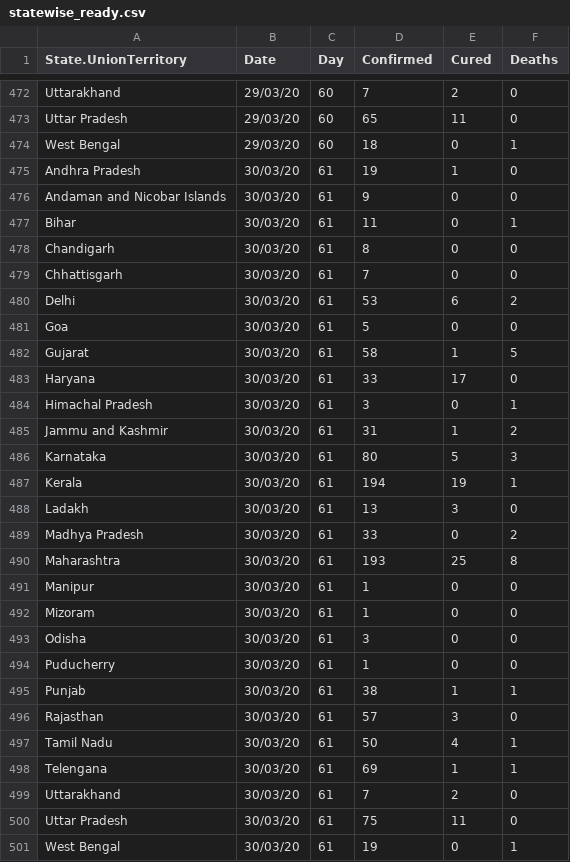
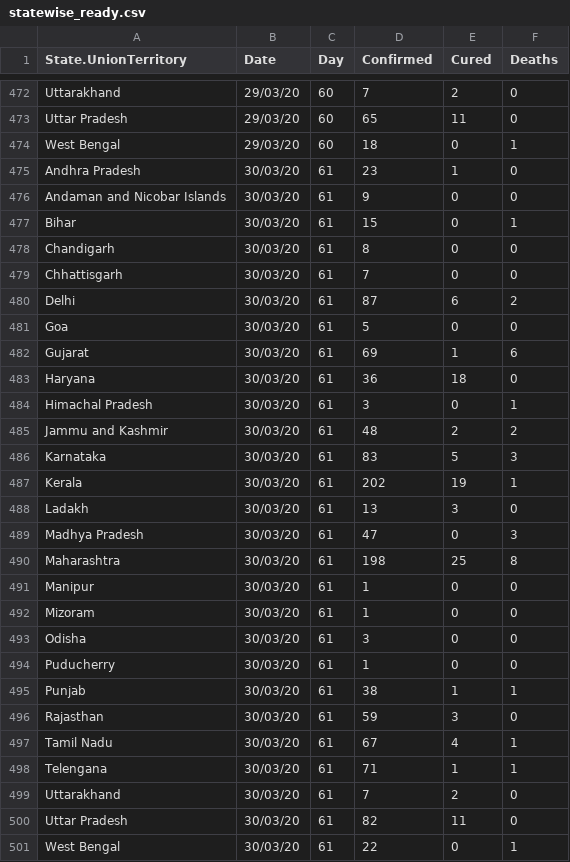
Before and after one commit to ravi-prakash1907/COVID-19-India, a CSV file: india-today/cleaned/statewise_ready.csv, drawn as a sheet; only a part is shown, gaps mark what is left out.

```diff
--- a/india-today/cleaned/statewise_ready.csv
+++ b/india-today/cleaned/statewise_ready.csv
@@ -474,18 +474,18 @@
 "West Bengal","29/03/20",60,18,0,1
-"Andhra Pradesh","30/03/20",61,19,1,0
+"Andhra Pradesh","30/03/20",61,23,1,0
 "Andaman and Nicobar Islands","30/03/20",61,9,0,0
-"Bihar","30/03/20",61,11,0,1
+"Bihar","30/03/20",61,15,0,1
 "Chandigarh","30/03/20",61,8,0,0
 "Chhattisgarh","30/03/20",61,7,0,0
-"Delhi","30/03/20",61,53,6,2
+"Delhi","30/03/20",61,87,6,2
 "Goa","30/03/20",61,5,0,0
-"Gujarat","30/03/20",61,58,1,5
-"Haryana","30/03/20",61,33,17,0
+"Gujarat","30/03/20",61,69,1,6
+"Haryana","30/03/20",61,36,18,0
 "Himachal Pradesh","30/03/20",61,3,0,1
-"Jammu and Kashmir","30/03/20",61,31,1,2
-"Karnataka","30/03/20",61,80,5,3
-"Kerala","30/03/20",61,194,19,1
+"Jammu and Kashmir","30/03/20",61,48,2,2
+"Karnataka","30/03/20",61,83,5,3
+"Kerala","30/03/20",61,202,19,1
 "Ladakh","30/03/20",61,13,3,0
-"Madhya Pradesh","30/03/20",61,33,0,2
-"Maharashtra","30/03/20",61,193,25,8
+"Madhya Pradesh","30/03/20",61,47,0,3
+"Maharashtra","30/03/20",61,198,25,8
 "Manipur","30/03/20",61,1,0,0
@@ -495,7 +495,7 @@
 "Punjab","30/03/20",61,38,1,1
-"Rajasthan","30/03/20",61,57,3,0
-"Tamil Nadu","30/03/20",61,50,4,1
-"Telengana","30/03/20",61,69,1,1
+"Rajasthan","30/03/20",61,59,3,0
+"Tamil Nadu","30/03/20",61,67,4,1
+"Telengana","30/03/20",61,71,1,1
 "Uttarakhand","30/03/20",61,7,2,0
-"Uttar Pradesh","30/03/20",61,75,11,0
-"West Bengal","30/03/20",61,19,0,1
+"Uttar Pradesh","30/03/20",61,82,11,0
+"West Bengal","30/03/20",61,22,0,1
```
Also changed, not shown: india-today/cleaned/time_series_19-covid-Confirmed.csv, india-today/ready_to_use/India_Aggregate_dateWise_summary.csv, 14 other files.
